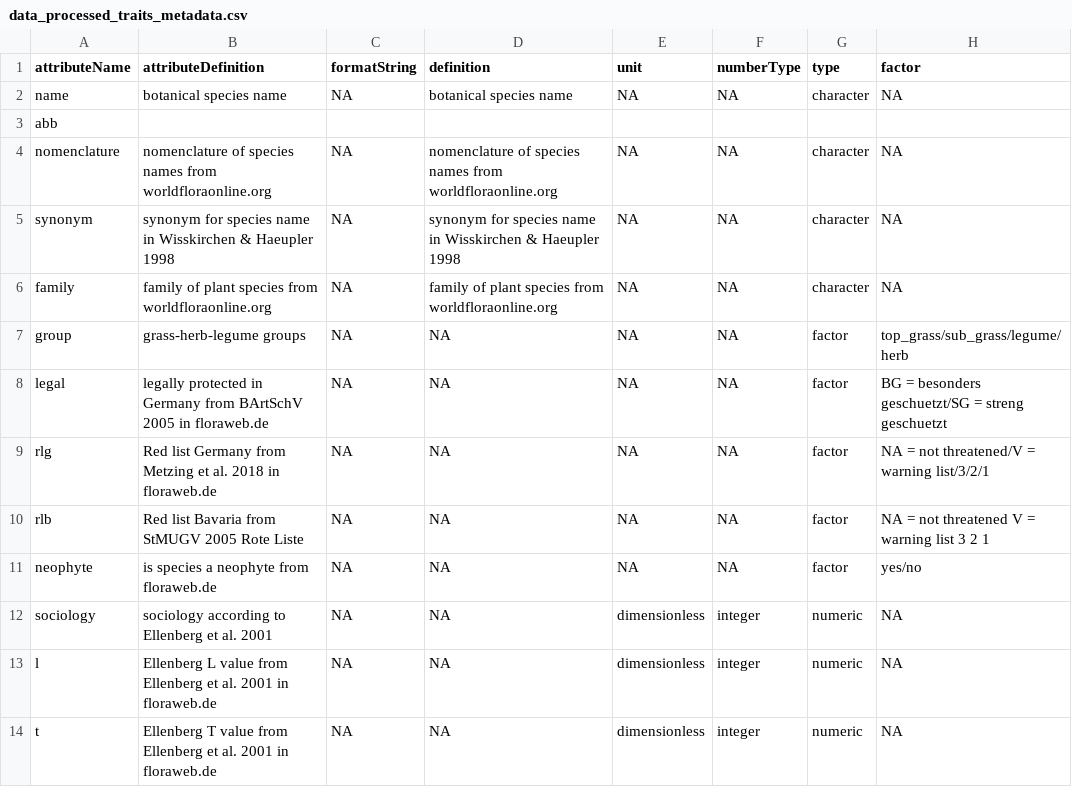
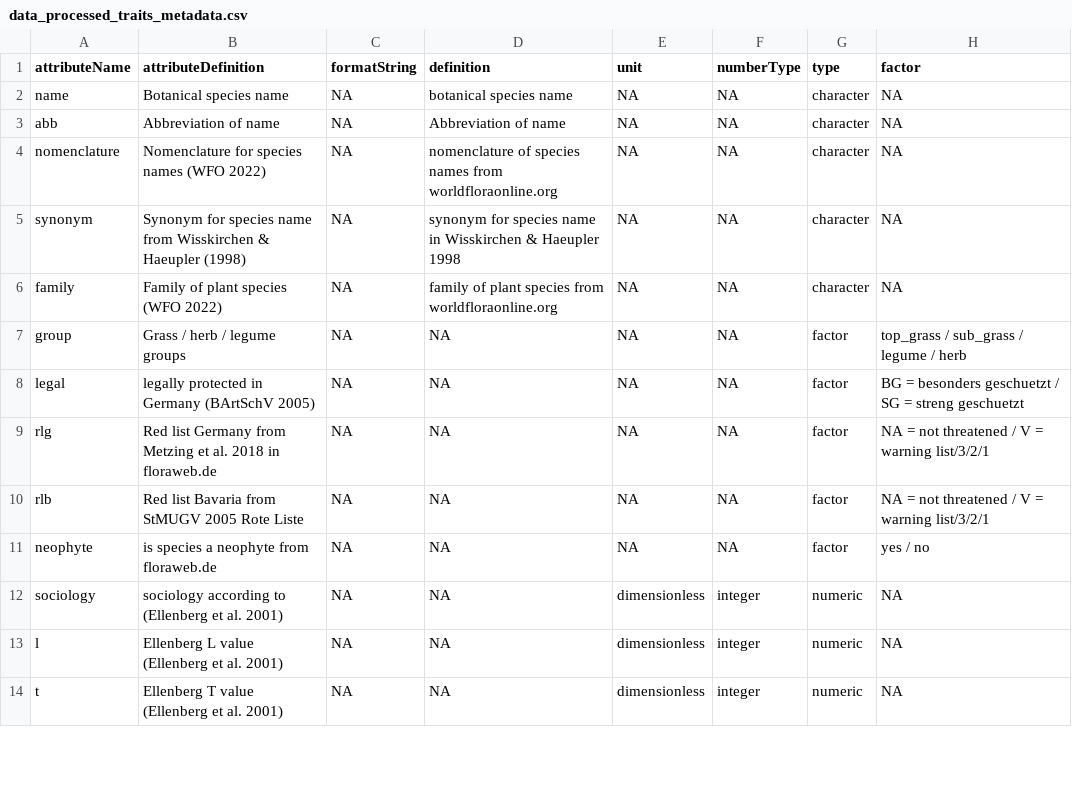
Before and after one commit to markus1bauer/2022_danube_dike_survey, a CSV file: data/processed/data_processed_traits_metadata.csv, drawn as a sheet; only a part is shown; the diff covers the shown part only.

```diff
--- a/data/processed/data_processed_traits_metadata.csv
+++ b/data/processed/data_processed_traits_metadata.csv
@@ -1,14 +1,14 @@
 attributeName,attributeDefinition,formatString,definition,unit,numberType,type,factor
-name,botanical species name,NA,botanical species name,NA,NA,character,NA
-abb,,,,,,,
-nomenclature,nomenclature of species names from worldfloraonline.org,NA,nomenclature of species names from worldfloraonline.org,NA,NA,character,NA
-synonym,synonym for species name in Wisskirchen & Haeupler 1998,NA,synonym for species name in Wisskirchen & Haeupler 1998,NA,NA,character,NA
-family,family of plant species from worldfloraonline.org,NA,family of plant species from worldfloraonline.org,NA,NA,character,NA
-group,grass-herb-legume groups,NA,NA,NA,NA,factor,top_grass/sub_grass/legume/herb
-legal,legally protected in Germany from BArtSchV 2005 in floraweb.de,NA,NA,NA,NA,factor,BG = besonders geschuetzt/SG = streng geschuetzt
-rlg,Red list Germany from Metzing et al. 2018 in floraweb.de,NA,NA,NA,NA,factor,NA = not threatened/V = warning list/3/2/1
-rlb,Red list Bavaria from StMUGV 2005 Rote Liste,NA,NA,NA,NA,factor,"NA = not threatened	 V = warning list	3	2	 1"
-neophyte,is species a neophyte from floraweb.de,NA,NA,NA,NA,factor,yes/no
-sociology,sociology according to Ellenberg et al. 2001,NA,NA,dimensionless,integer,numeric,NA
-l,Ellenberg L value from Ellenberg et al. 2001 in floraweb.de,NA,NA,dimensionless,integer,numeric,NA
-t,Ellenberg T value from Ellenberg et al. 2001 in floraweb.de,NA,NA,dimensionless,integer,numeric,NA
+name,Botanical species name,NA,botanical species name,NA,NA,character,NA
+abb,Abbreviation of name,NA,Abbreviation of name,NA,NA,character,NA
+nomenclature,Nomenclature for species names (WFO 2022),NA,nomenclature of species names from worldfloraonline.org,NA,NA,character,NA
+synonym,Synonym for species name from Wisskirchen & Haeupler (1998),NA,synonym for species name in Wisskirchen & Haeupler 1998,NA,NA,character,NA
+family,Family of plant species (WFO 2022),NA,family of plant species from worldfloraonline.org,NA,NA,character,NA
+group,Grass / herb / legume groups,NA,NA,NA,NA,factor,top_grass / sub_grass / legume / herb
+legal,legally protected in Germany (BArtSchV 2005),NA,NA,NA,NA,factor,BG = besonders geschuetzt / SG = streng geschuetzt
+rlg,Red list Germany from Metzing et al. 2018 in floraweb.de,NA,NA,NA,NA,factor,NA = not threatened / V = warning list/3/2/1
+rlb,Red list Bavaria from StMUGV 2005 Rote Liste,NA,NA,NA,NA,factor,NA = not threatened / V = warning list/3/2/1
+neophyte,is species a neophyte from floraweb.de,NA,NA,NA,NA,factor,yes / no
+sociology,sociology according to (Ellenberg et al. 2001),NA,NA,dimensionless,integer,numeric,NA
+l,Ellenberg L value (Ellenberg et al. 2001),NA,NA,dimensionless,integer,numeric,NA
+t,Ellenberg T value (Ellenberg et al. 2001),NA,NA,dimensionless,integer,numeric,NA
```
Also changed, not shown: 11 added rows and 16 edited cells elsewhere in this file, data/processed/data_processed_sites_spatial.csv, data/processed/data_processed_sites_spatial_metadata.csv, 7 other files.
